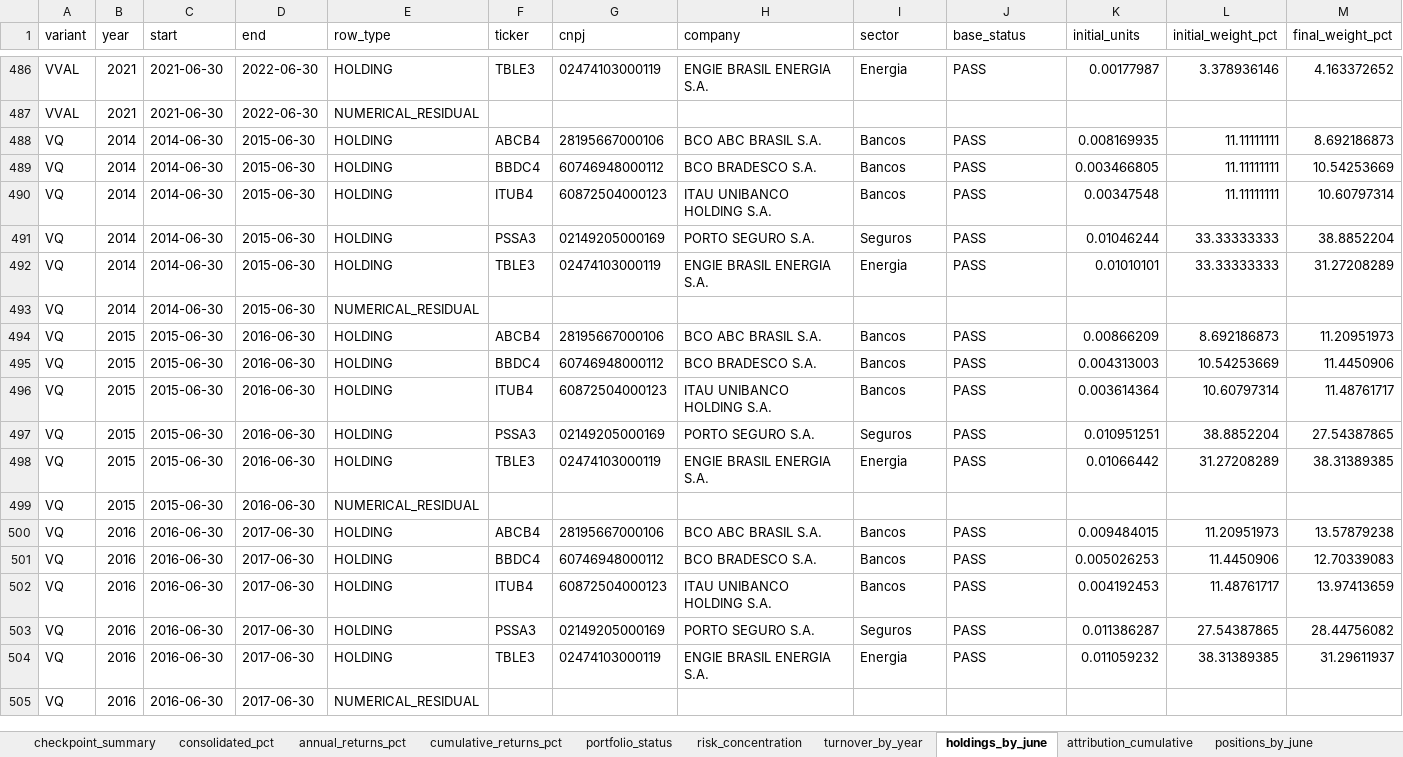
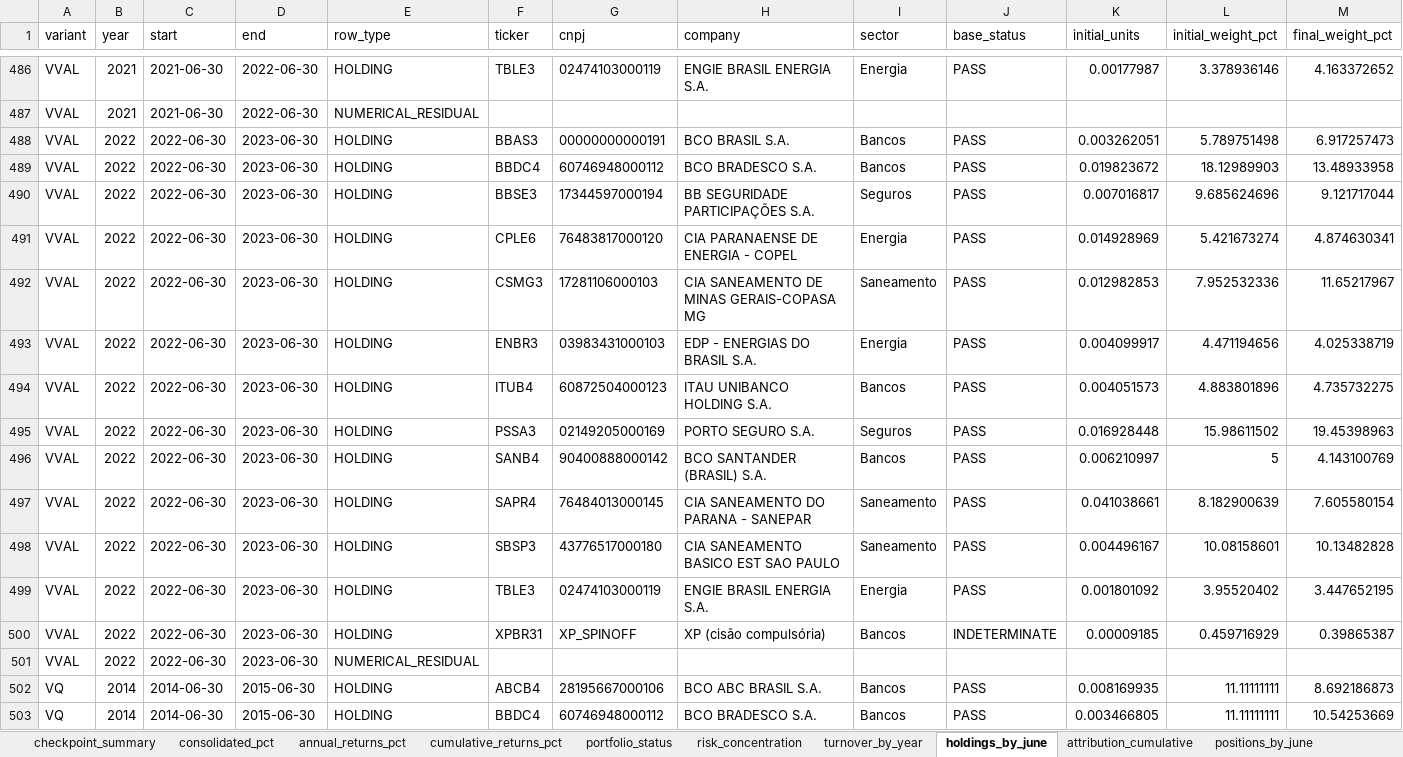
Before and after one commit to tneves95/b3-pipeline-data-and-backtest-framework, an Excel workbook: research/b00s_four_variants_2014_2026/results/b00s_four_variants.xlsx, sheet holdings_by_june, drawn as a sheet; only a part is shown, gaps mark what is left out; the shorter side is filled out with more unchanged rows; values as stored, in another font and other column widths than the file's, no borders; rows hold the shown columns only; the diff covers the shown part only; the diff names each change by its address in the sheet, - before the commit and + after, or states it on an @@ line.

Commit message:
Publish June 2022–2023 portfolios, attribution and reproducible checkpoint

```diff
--- a/research/b00s_four_variants_2014_2026/results/b00s_four_variants.xlsx (sheet holdings_by_june)
+++ b/research/b00s_four_variants_2014_2026/results/b00s_four_variants.xlsx (sheet holdings_by_june)
+row 488: VVAL | 2022 | 2022-06-30 | 2023-06-30 | HOLDING | BBAS3 | 00000000000191 | BCO BRASIL S.A. | Bancos | PASS | 0.003262051 | 5.789751498 | 6.917257473
+row 489: VVAL | 2022 | 2022-06-30 | 2023-06-30 | HOLDING | BBDC4 | 60746948000112 | BCO BRADESCO S.A. | Bancos | PASS | 0.019823672 | 18.12989903 | 13.48933958
+row 490: VVAL | 2022 | 2022-06-30 | 2023-06-30 | HOLDING | BBSE3 | 17344597000194 | BB SEGURIDADE PARTICIPAÇÕES S.A. | Seguros | PASS | 0.007016817 | 9.685624696 | 9.121717044
+row 491: VVAL | 2022 | 2022-06-30 | 2023-06-30 | HOLDING | CPLE6 | 76483817000120 | CIA PARANAENSE DE ENERGIA - COPEL | Energia | PASS | 0.014928969 | 5.421673274 | 4.874630341
+row 492: VVAL | 2022 | 2022-06-30 | 2023-06-30 | HOLDING | CSMG3 | 17281106000103 | CIA SANEAMENTO DE MINAS GERAIS-COPASA MG | Saneamento | PASS | 0.012982853 | 7.952532336 | 11.65217967
+row 493: VVAL | 2022 | 2022-06-30 | 2023-06-30 | HOLDING | ENBR3 | 03983431000103 | EDP - ENERGIAS DO BRASIL S.A. | Energia | PASS | 0.004099917 | 4.471194656 | 4.025338719
+row 494: VVAL | 2022 | 2022-06-30 | 2023-06-30 | HOLDING | ITUB4 | 60872504000123 | ITAU UNIBANCO HOLDING S.A. | Bancos | PASS | 0.004051573 | 4.883801896 | 4.735732275
+row 495: VVAL | 2022 | 2022-06-30 | 2023-06-30 | HOLDING | PSSA3 | 02149205000169 | PORTO SEGURO S.A. | Seguros | PASS | 0.016928448 | 15.98611502 | 19.45398963
+row 496: VVAL | 2022 | 2022-06-30 | 2023-06-30 | HOLDING | SANB4 | 90400888000142 | BCO SANTANDER (BRASIL) S.A. | Bancos | PASS | 0.006210997 | 5 | 4.143100769
+row 497: VVAL | 2022 | 2022-06-30 | 2023-06-30 | HOLDING | SAPR4 | 76484013000145 | CIA SANEAMENTO DO PARANA - SANEPAR | Saneamento | PASS | 0.041038661 | 8.182900639 | 7.605580154
+row 498: VVAL | 2022 | 2022-06-30 | 2023-06-30 | HOLDING | SBSP3 | 43776517000180 | CIA SANEAMENTO BASICO EST SAO PAULO | Saneamento | PASS | 0.004496167 | 10.08158601 | 10.13482828
+row 499: VVAL | 2022 | 2022-06-30 | 2023-06-30 | HOLDING | TBLE3 | 02474103000119 | ENGIE BRASIL ENERGIA S.A. | Energia | PASS | 0.001801092 | 3.95520402 | 3.447652195
+row 500: VVAL | 2022 | 2022-06-30 | 2023-06-30 | HOLDING | XPBR31 | XP_SPINOFF | XP (cisão compulsória) | Bancos | INDETERMINATE | 0.00009185 | 0.459716929 | 0.39865387
+row 501: VVAL | 2022 | 2022-06-30 | 2023-06-30 | NUMERICAL_RESIDUAL
```
Also changed, not shown: 8 added rows elsewhere in this sheet, sheet sensitivity_annual_pct, sheet sensitivity_summary, sheet positions_by_june, sheet review_ledger, sheet risk_concentration, sheet attribution_cumulative, 9 more sheets, 25 other files.
